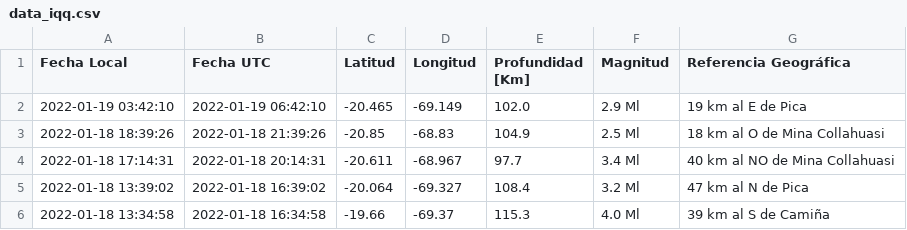
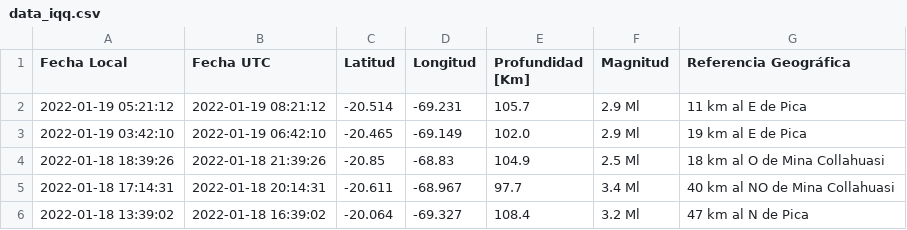
Before and after one commit to brunooviedo/sismosiquique, a CSV file: data_iqq.csv, drawn as a sheet; only a part is shown; the shorter side is filled out with more unchanged rows; the diff names each change by its address in the sheet, - before the commit and + after, or states it on an @@ line.

```diff
--- a/data_iqq.csv
+++ b/data_iqq.csv
+row 2: 2022-01-19 05:21:12 | 2022-01-19 08:21:12 | -20.514 | -69.231 | 105.7 | 2.9 Ml | 11 km al E de Pica
```
Also changed, not shown: data_iquique.csv, 2 other files.
